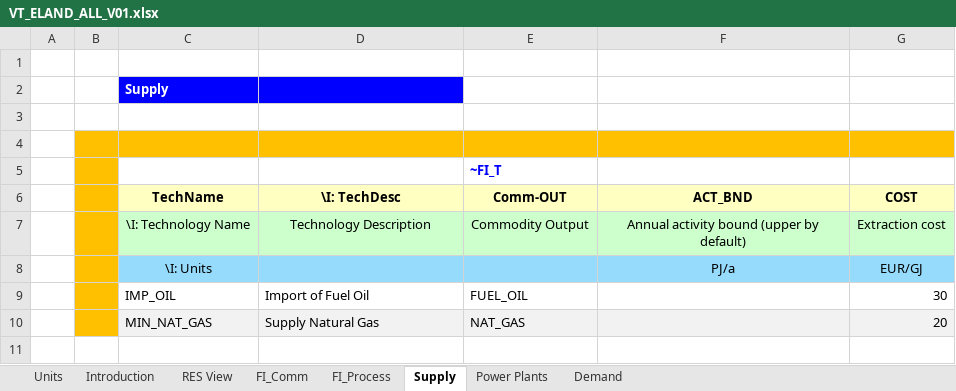
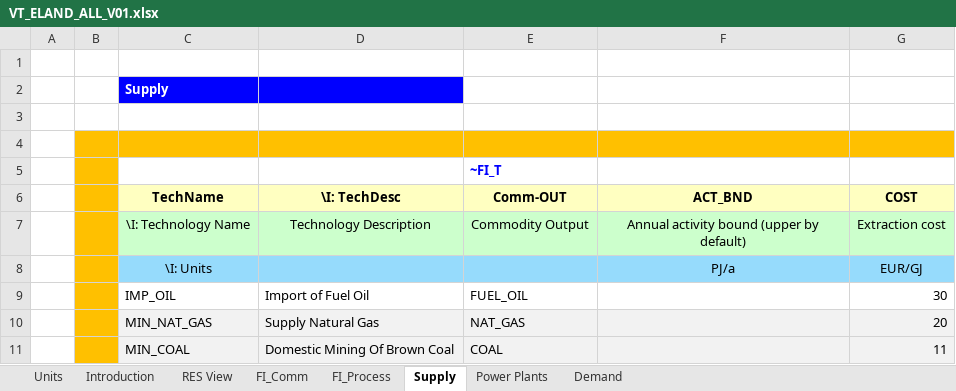
Before and after one commit to MaksiuStudent/Zajencia, an Excel workbook: VT_ELAND_ALL_V01.xlsx, sheet Supply, drawn as a sheet; values as stored, in another font and other column widths than the file's, no borders; the diff names each change by its address in the sheet, - before the commit and + after, or states it on an @@ line.

```diff
--- a/VT_ELAND_ALL_V01.xlsx (sheet Supply)
+++ b/VT_ELAND_ALL_V01.xlsx (sheet Supply)
+row 11:  |  | MIN_COAL | Domestic Mining Of Brown Coal | COAL |  | 11
```
Also changed, not shown: sheet FI_Process, sheet Power Plants, sheet FI_Comm, charts or pictures.
